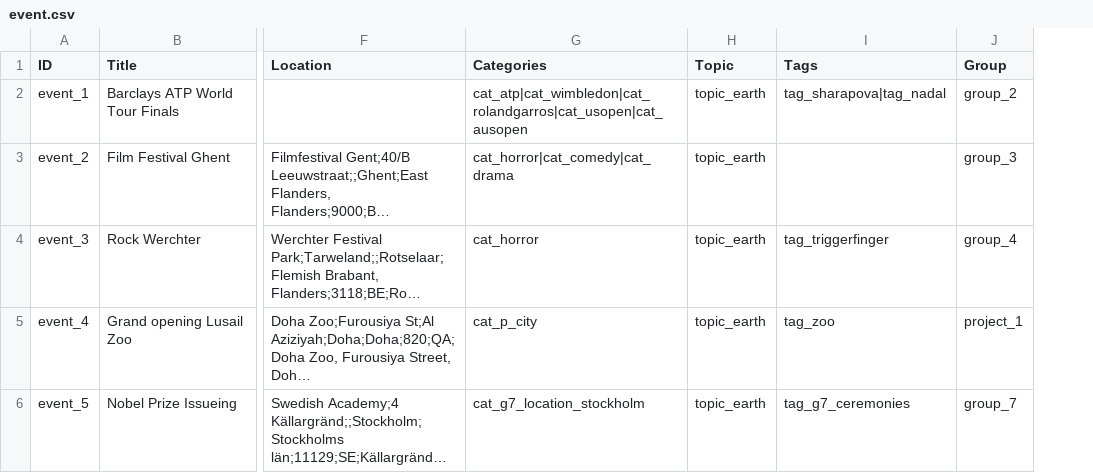
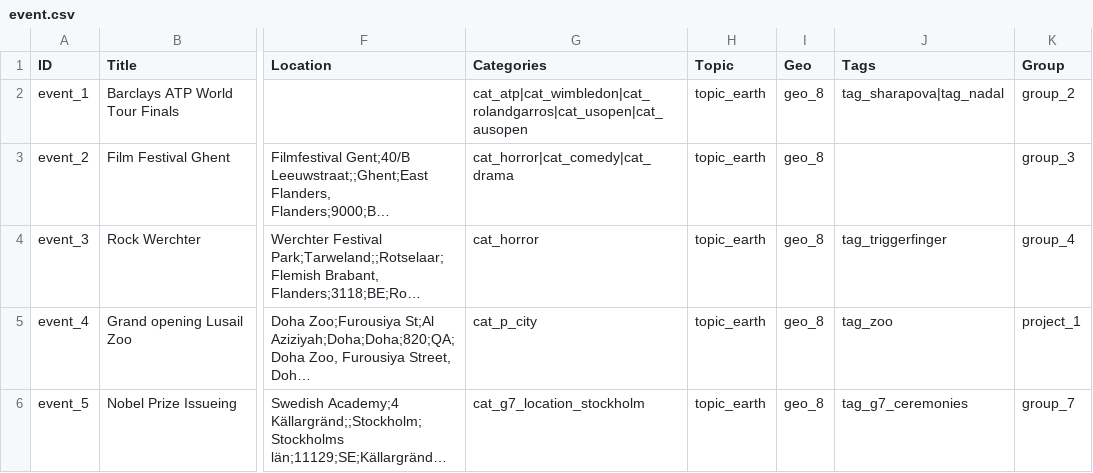
Before and after one commit to capacity4dev/capacity4more, a CSV file: capacity4more/modules/c4m/demo/c4m_demo_content/csv/node/event.csv, drawn as a sheet; only a part is shown, gaps mark what is left out; long unchanged cells end in …; the diff names each change by its address in the sheet, - before the commit and + after, or states it on an @@ line.

```diff
--- a/capacity4more/modules/c4m/demo/c4m_demo_content/csv/node/event.csv
+++ b/capacity4more/modules/c4m/demo/c4m_demo_content/csv/node/event.csv
+column I (Geo), rows 2-6: all geo_8
```
Also changed, not shown: 5 other files.
